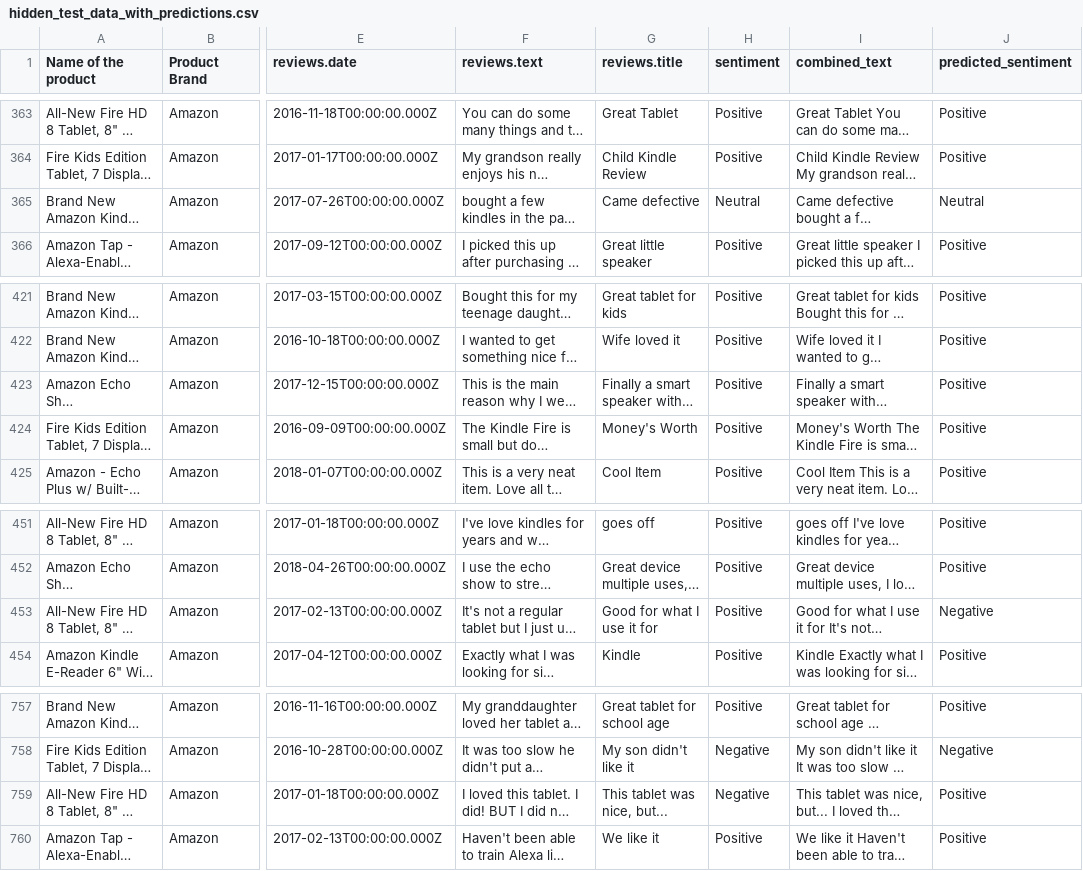
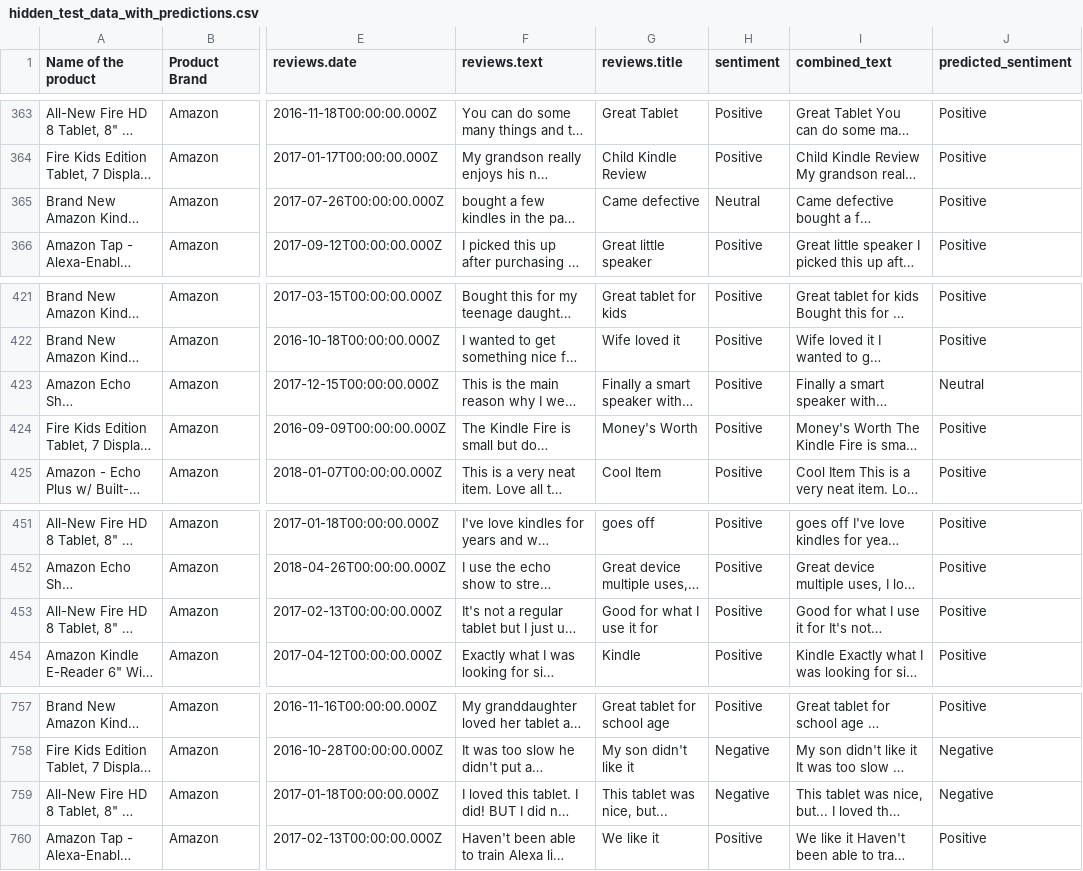
Before and after one commit to nadhiyad/Amazon_review, a CSV file: hidden_test_data_with_predictions.csv, drawn as a sheet; only a part is shown, gaps mark what is left out; long unchanged cells end in …; the diff covers the shown part only; the diff names each change by its address in the sheet, - before the commit and + after, or states it on an @@ line.

```diff
--- a/hidden_test_data_with_predictions.csv
+++ b/hidden_test_data_with_predictions.csv
-J365 (predicted_sentiment): Neutral
+J365 (predicted_sentiment): Positive
-J423 (predicted_sentiment): Positive
+J423 (predicted_sentiment): Neutral
-J453 (predicted_sentiment): Negative
+J453 (predicted_sentiment): Positive
-J759 (predicted_sentiment): Positive
+J759 (predicted_sentiment): Negative
```
Also changed, not shown: 5 edited cells elsewhere in this file, 1 other file.
